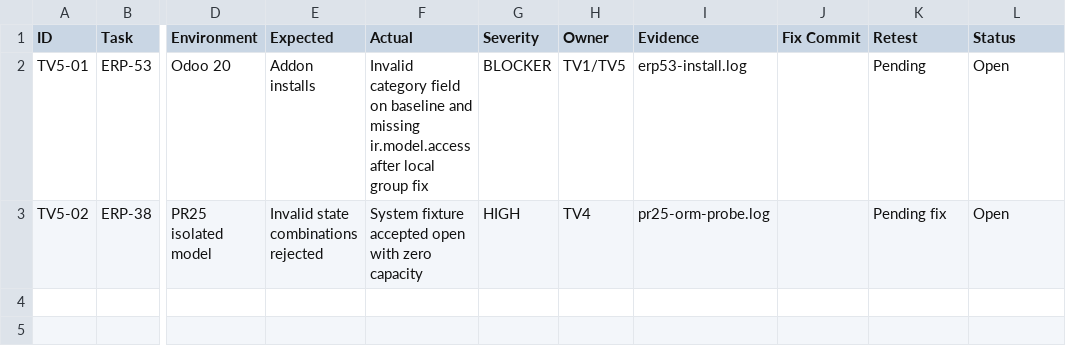
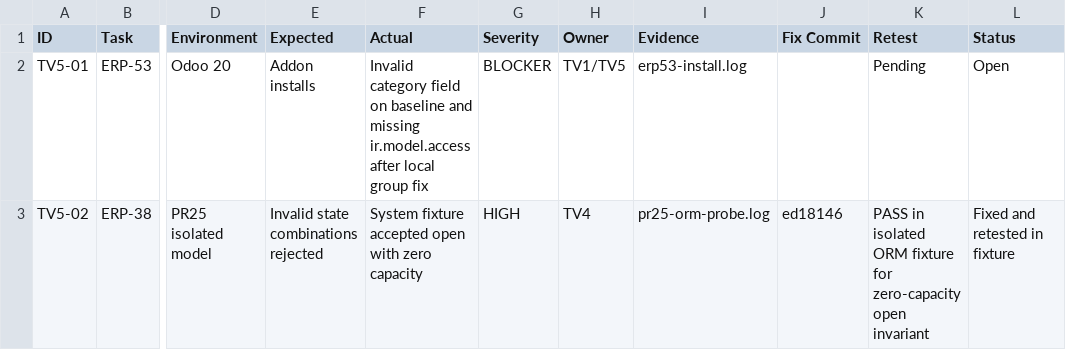
Before and after one commit to ThinhNguyen2005/uth-canteen-erp, a CSV file: docs/uat/bug-register.csv, drawn as a sheet; only a part is shown, gaps mark what is left out; the diff names each change by its address in the sheet, - before the commit and + after, or states it on an @@ line.

```diff
--- a/docs/uat/bug-register.csv
+++ b/docs/uat/bug-register.csv
-J3 (Fix Commit): (empty)
+J3 (Fix Commit): ed18146
-K3 (Retest): Pending fix
+K3 (Retest): PASS in isolated ORM fixture for zero-capacity open invariant
-L3 (Status): Open
+L3 (Status): Fixed and retested in fixture
```
Also changed, not shown: 2 other files.
